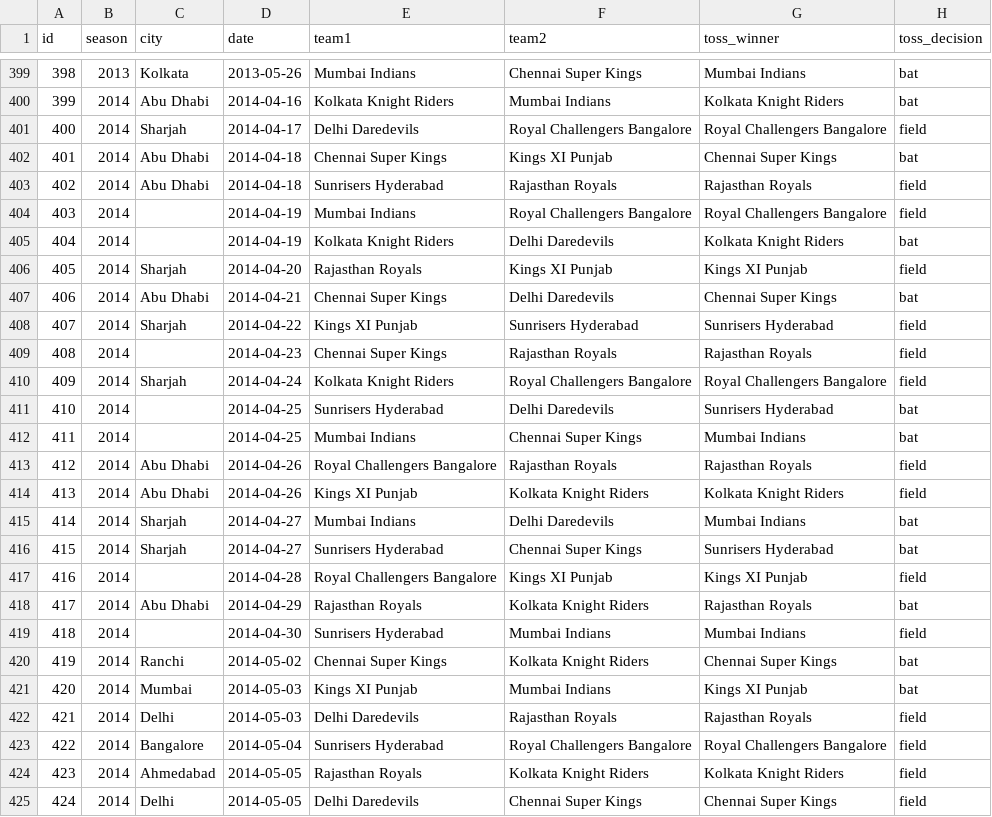
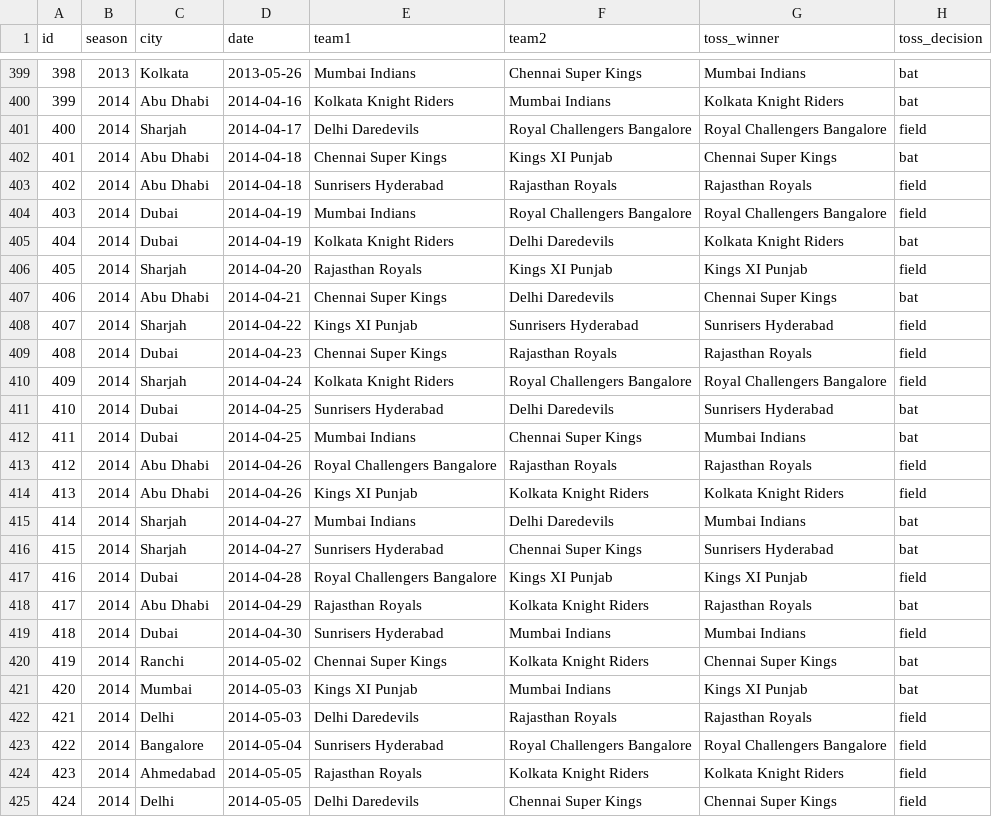
Before and after one commit to XInterns/IPL-PySpy, a CSV file: input/csv/matches.csv, drawn as a sheet; only a part is shown, gaps mark what is left out; the diff names each change by its address in the sheet, - before the commit and + after, or states it on an @@ line.

Commit message:
Fixed empty 'city' fields in matches.csv

```diff
--- a/input/csv/matches.csv
+++ b/input/csv/matches.csv
-C404:C405 (city): (empty)
+C404:C405 (city): Dubai
-C409 (city): (empty)
+C409 (city): Dubai
-C411:C412 (city): (empty)
+C411:C412 (city): Dubai
-C417 (city): (empty)
+C417 (city): Dubai
-C419 (city): (empty)
+C419 (city): Dubai
```
